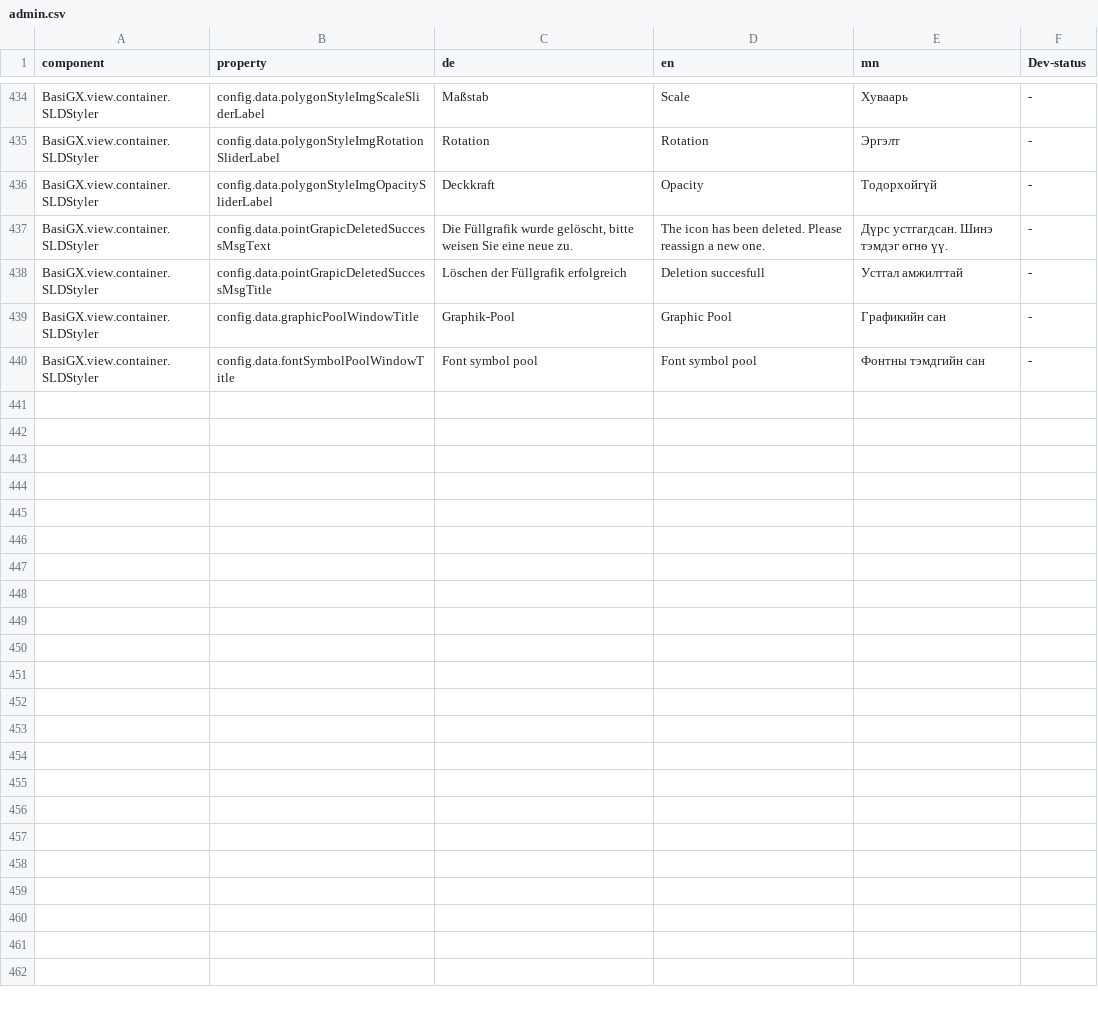
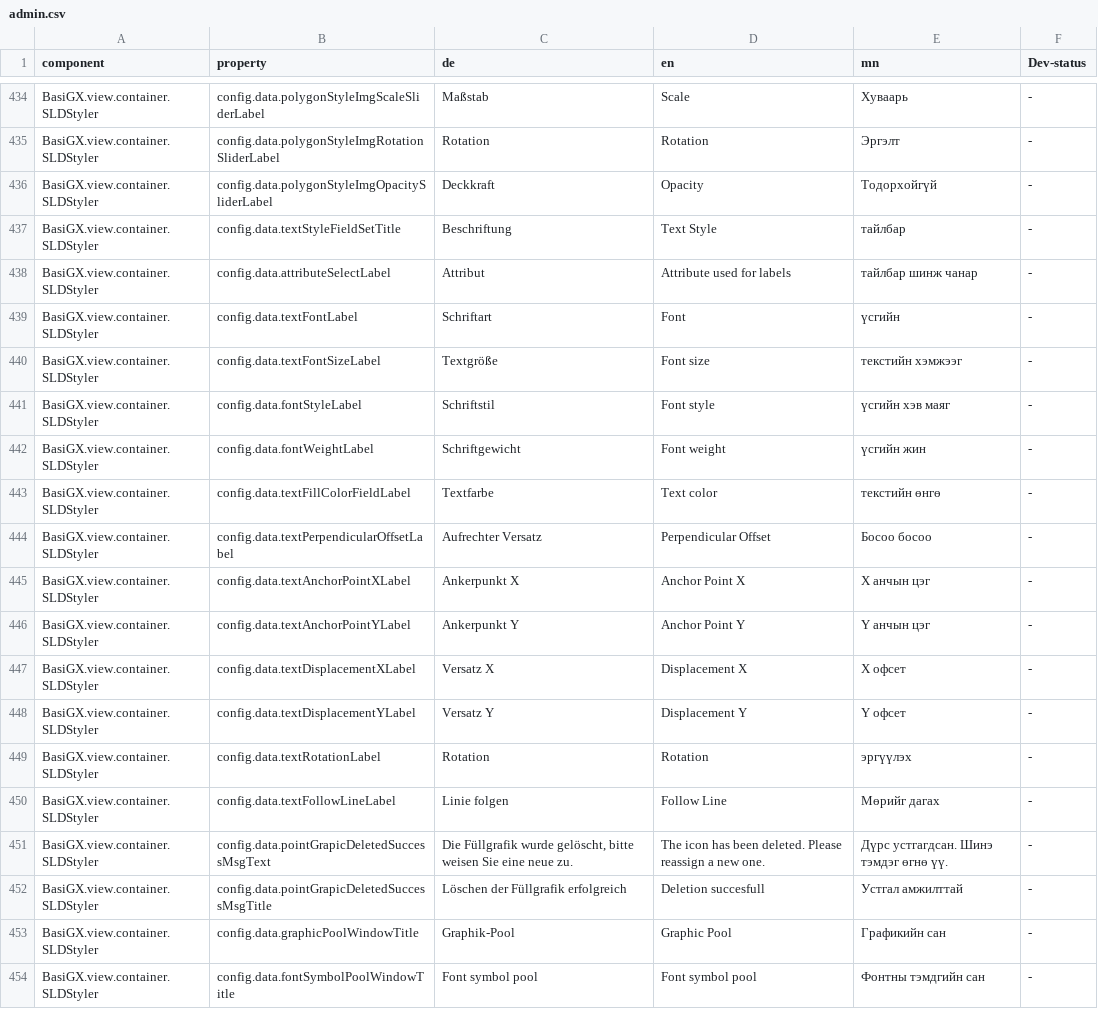
Before and after one commit to terrestris/momo3-backend, a CSV file: src/main/resources/META-INF/locale/admin.csv, drawn as a sheet; only a part is shown, gaps mark what is left out.

Commit message:
Added translations for enhanced SLD styler

```diff
--- a/src/main/resources/META-INF/locale/admin.csv
+++ b/src/main/resources/META-INF/locale/admin.csv
@@ -436,2 +436,16 @@ BasiGX.view.container.SLDStyler;config.data.polygonStyleImgRotationSliderLabel;R
 BasiGX.view.container.SLDStyler;config.data.polygonStyleImgOpacitySliderLabel;Deckkraft;Opacity;Тодорхойгүй; -
+BasiGX.view.container.SLDStyler;config.data.textStyleFieldSetTitle;Beschriftung;Text Style;тайлбар; -
+BasiGX.view.container.SLDStyler;config.data.attributeSelectLabel;Attribut;Attribute used for labels;тайлбар шинж чанар; -
+BasiGX.view.container.SLDStyler;config.data.textFontLabel;Schriftart;Font;үсгийн; -
+BasiGX.view.container.SLDStyler;config.data.textFontSizeLabel;Textgröße;Font size;текстийн хэмжээг; -
+BasiGX.view.container.SLDStyler;config.data.fontStyleLabel;Schriftstil;Font style;үсгийн хэв маяг; -
+BasiGX.view.container.SLDStyler;config.data.fontWeightLabel;Schriftgewicht;Font weight;үсгийн жин; -
+BasiGX.view.container.SLDStyler;config.data.textFillColorFieldLabel;Textfarbe;Text color;текстийн өнгө; -
+BasiGX.view.container.SLDStyler;config.data.textPerpendicularOffsetLabel;Aufrechter Versatz;Perpendicular Offset;Босоо босоо; -
+BasiGX.view.container.SLDStyler;config.data.textAnchorPointXLabel;Ankerpunkt X;Anchor Point X;X анчын цэг; -
+BasiGX.view.container.SLDStyler;config.data.textAnchorPointYLabel;Ankerpunkt Y;Anchor Point Y;Y анчын цэг; -
+BasiGX.view.container.SLDStyler;config.data.textDisplacementXLabel;Versatz X;Displacement X;X офсет; -
+BasiGX.view.container.SLDStyler;config.data.textDisplacementYLabel;Versatz Y;Displacement Y;Y офсет; -
+BasiGX.view.container.SLDStyler;config.data.textRotationLabel;Rotation;Rotation;эргүүлэх; -
+BasiGX.view.container.SLDStyler;config.data.textFollowLineLabel;Linie folgen;Follow Line;Мөрийг дагах; -
 BasiGX.view.container.SLDStyler;config.data.pointGrapicDeletedSuccessMsgText;Die Füllgrafik wurde gelöscht, bitte weisen Sie eine neue zu.;The icon has been deleted. Please reassign a new one.;Дүрс устгагдсан. Шинэ тэмдэг өгнө үү. ; -
```
